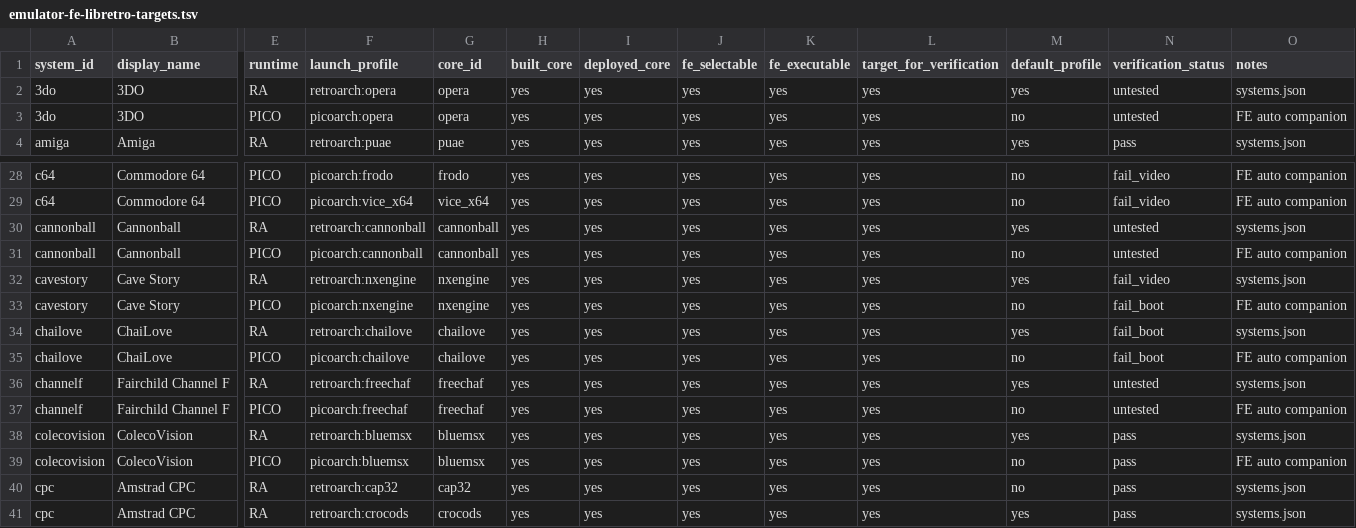
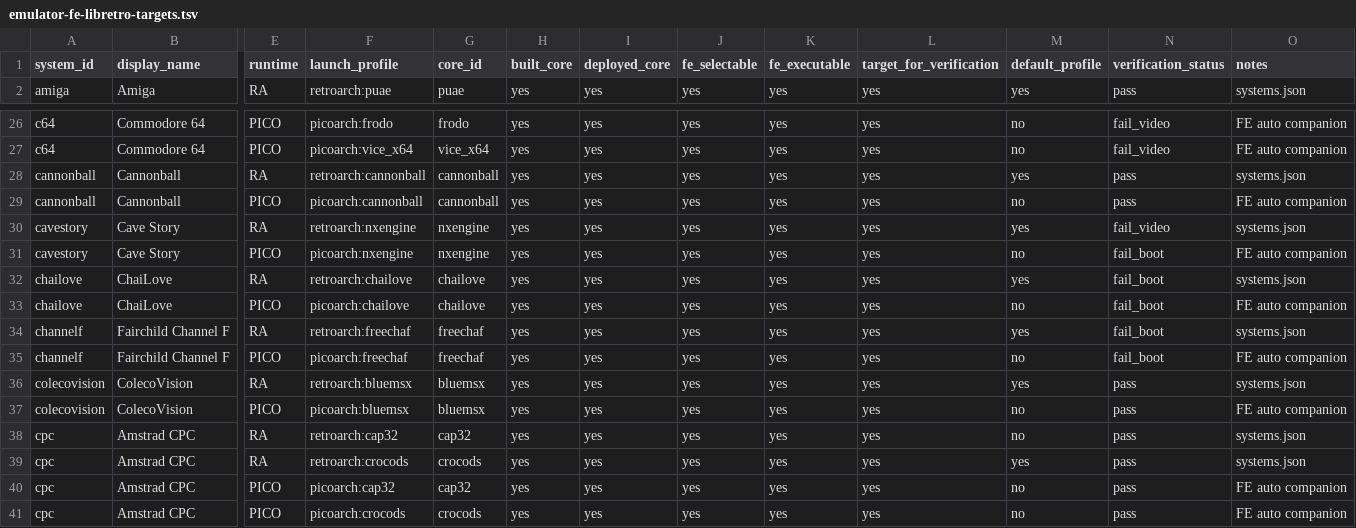
Before and after one commit to game-de-it/plumOS-A30, a TSV file: docs/emulator-fe-libretro-targets.tsv, drawn as a sheet; only a part is shown, gaps mark what is left out; the shorter side is filled out with more unchanged rows; removed rows and columns are numbered as before the commit, all else as after; rows hold the shown columns only; the diff names each change by its address in the sheet, - before the commit and + after, or states it on an @@ line.

```diff
--- a/docs/emulator-fe-libretro-targets.tsv
+++ b/docs/emulator-fe-libretro-targets.tsv
-row 2: 3do | 3DO | RA | retroarch:opera | opera | yes | yes | yes | yes | yes | yes | untested | systems.json
-row 3: 3do | 3DO | PICO | picoarch:opera | opera | yes | yes | yes | yes | yes | no | untested | FE auto companion
-N28:N29 (verification_status): untested
+N28:N29 (verification_status): pass
-N34:N35 (verification_status): untested
+N34:N35 (verification_status): fail_boot
```
Also changed, not shown: docs/emulator-runtime-verification.tsv, 1 other file.
